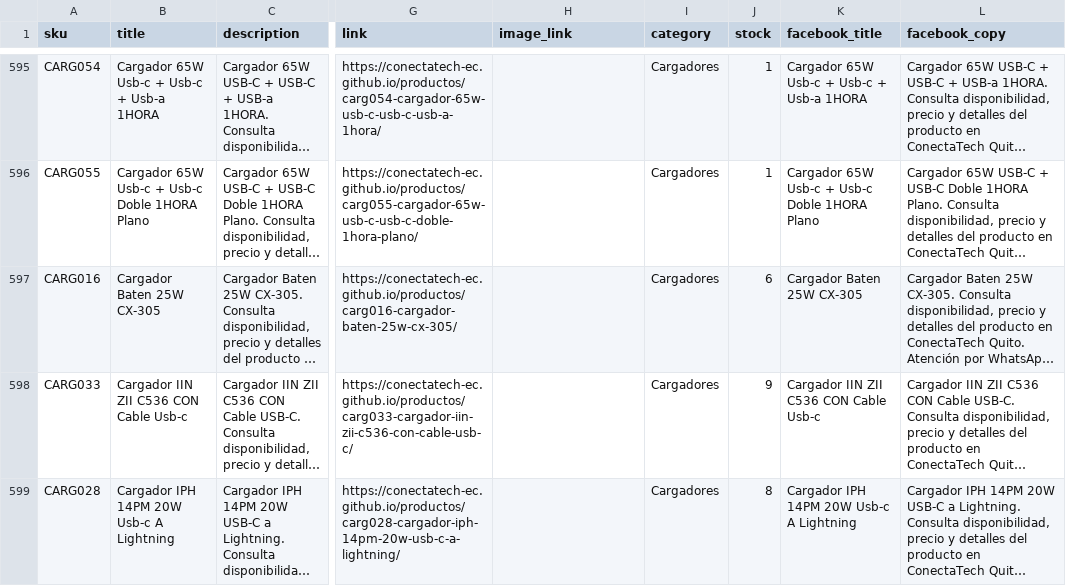
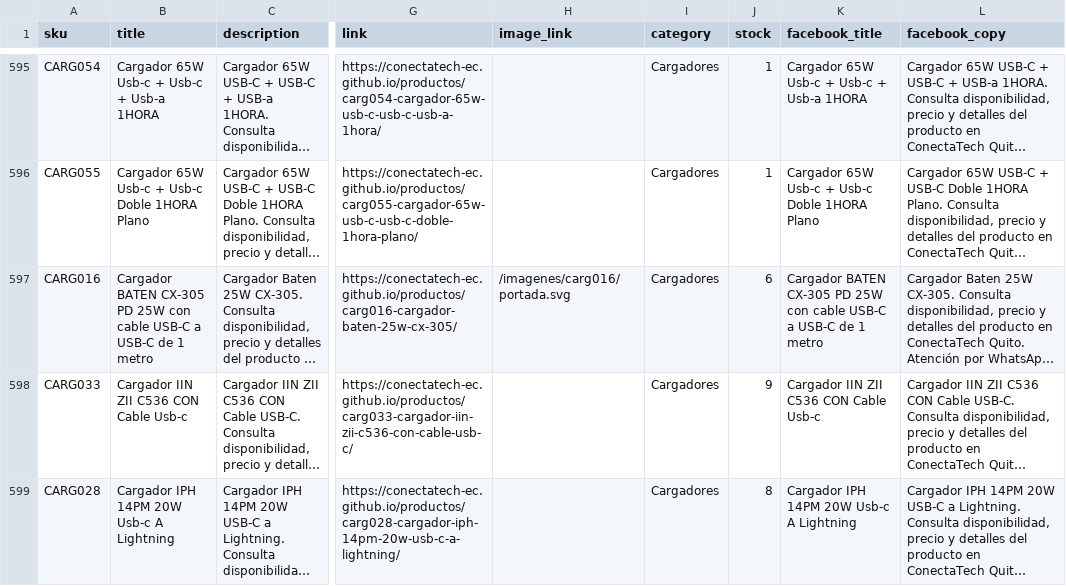
Before and after one commit to conectatech-ec/conectatech-ec.github.io, a CSV file: exportaciones/contenido-multicanal.csv, drawn as a sheet; only a part is shown, gaps mark what is left out; long unchanged cells end in …; the diff names each change by its address in the sheet, - before the commit and + after, or states it on an @@ line.

```diff
--- a/exportaciones/contenido-multicanal.csv
+++ b/exportaciones/contenido-multicanal.csv
-B597 (title): Cargador Baten 25W CX-305
+B597 (title): Cargador BATEN CX-305 PD 25W con cable USB-C a USB-C de 1 metro
-H597 (image_link): (empty)
+H597 (image_link): /imagenes/carg016/portada.svg
-K597 (facebook_title): Cargador Baten 25W CX-305
+K597 (facebook_title): Cargador BATEN CX-305 PD 25W con cable USB-C a USB-C de 1 metro
```
Also changed, not shown: 2 other files.
